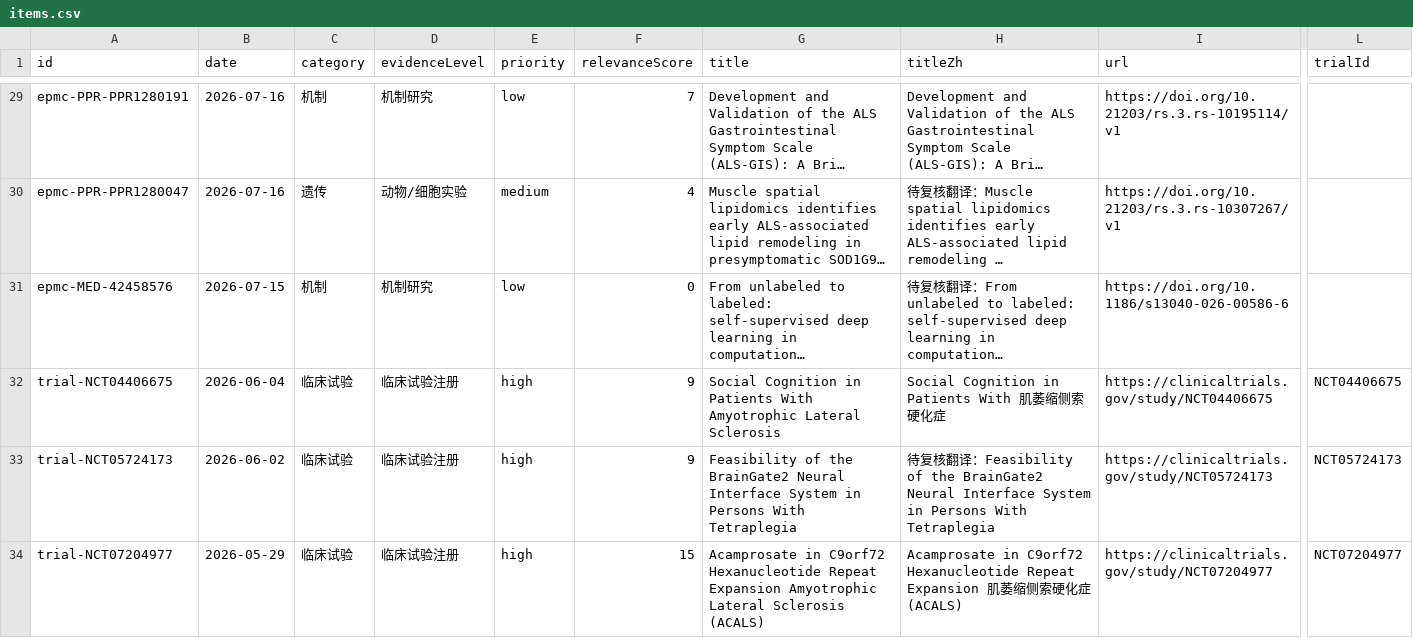
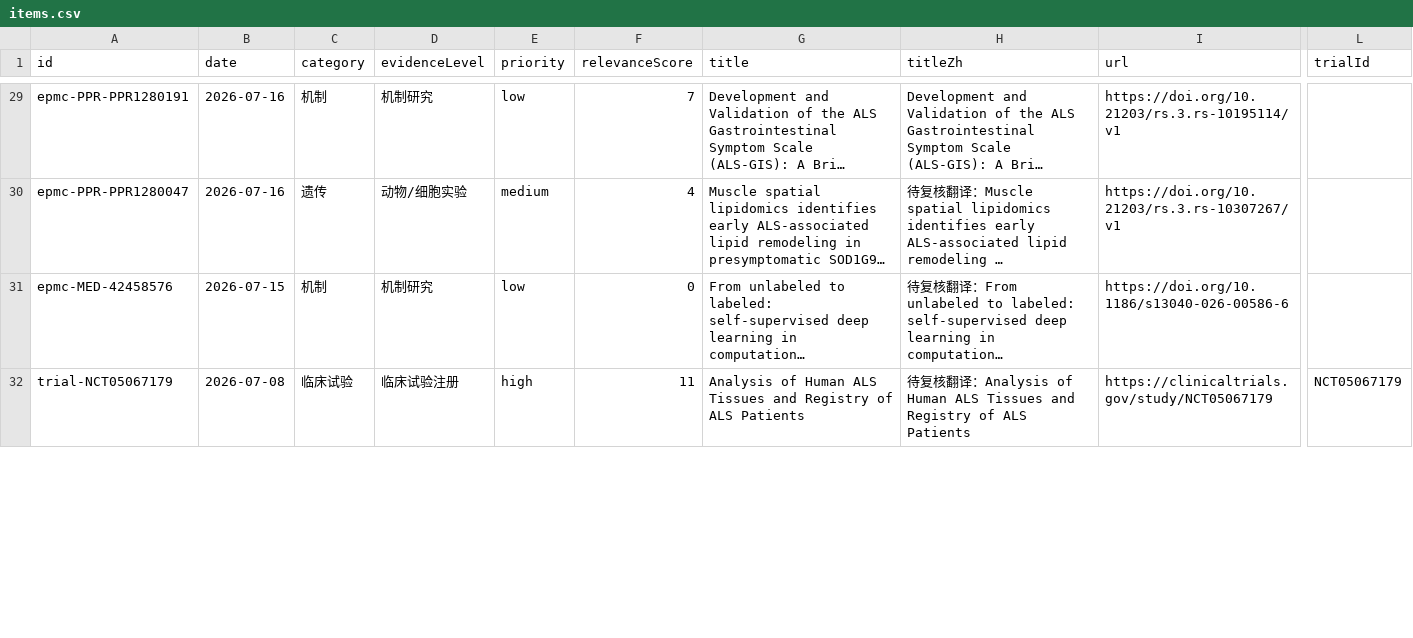
Before and after one commit to DY-bucm/als-research-site, a CSV file: exports/items.csv, drawn as a sheet; only a part is shown, gaps mark what is left out; long unchanged cells end in …; removed rows and columns are numbered as before the commit, all else as after; rows hold the shown columns only; the diff covers the shown part only; the diff names each change by its address in the sheet, - before the commit and + after, or states it on an @@ line.

```diff
--- a/exports/items.csv
+++ b/exports/items.csv
-row 32: trial-NCT04406675 | 2026-06-04 | 临床试验 | 临床试验注册 | high | 9 | Social Cognition in Patients With Amyotrophic Lateral Sclerosis | Social Cognition in Patients With 肌萎缩侧索硬化症 | https://clinicaltrials.gov/study/NCT04406675 | NCT04406675
-A32 (id): trial-NCT05724173
+A32 (id): trial-NCT05067179
-B32 (date): 2026-06-02
+B32 (date): 2026-07-08
-F32 (relevanceScore): 9
+F32 (relevanceScore): 11
-G32 (title): Feasibility of the BrainGate2 Neural Interface System in Persons With Tetraplegia
+G32 (title): Analysis of Human ALS Tissues and Registry of ALS Patients
-H32 (titleZh): …译：Feasibility of the BrainGate2 Neural Interface System in Persons With Tetraplegia
+H32 (titleZh): …译：Analysis of Human ALS Tissues and Registry of ALS Patients
-I32 (url): https://clinicaltrials.gov/study/NCT05724173
+I32 (url): https://clinicaltrials.gov/study/NCT05067179
-L32 (trialId): NCT05724173
+L32 (trialId): NCT05067179
-row 34: trial-NCT07204977 | 2026-05-29 | 临床试验 | 临床试验注册 | high | 15 | Acamprosate in C9orf72 Hexanucleotide Repeat Expansion Amyotrophic Lateral Sclerosis (ACALS) | Acamprosate in C9orf72 Hexanucleotide Repeat Expansion 肌萎缩侧索硬化症 (ACALS) | https://clinicaltrials.gov/study/NCT07204977 | NCT07204977
```
Also changed, not shown: 4 added rows, 2 removed rows and 81 edited cells elsewhere in this file, 8 other files.
